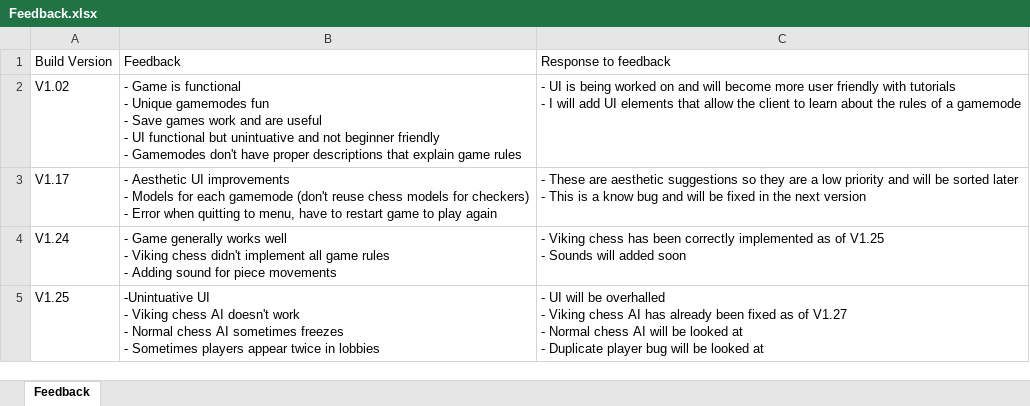
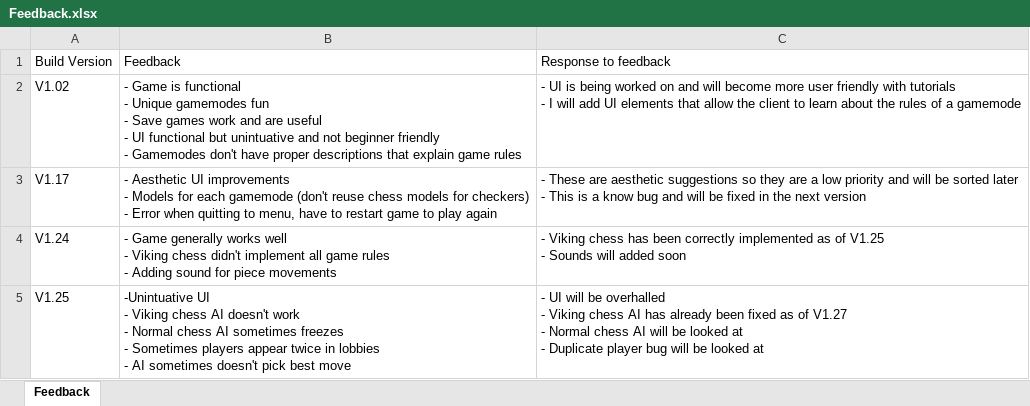
Before and after one commit to Robert-M-Lucas/NEA, an Excel workbook: Feedback.xlsx, sheet Feedback, drawn as a sheet; values as stored, in another font and other column widths than the file's, no borders; ↵ is a line break in a cell; the diff names each change by its address in the sheet, - before the commit and + after, or states it on an @@ line.

```diff
--- a/Feedback.xlsx (sheet Feedback)
+++ b/Feedback.xlsx (sheet Feedback)
-B5: …in lobbies
+B5: …in lobbies ↵ - AI sometimes doesn't pick best move
```
Also changed, not shown: Docs/Gamemodes.xlsx, Tests.xlsx, 1 other file.
